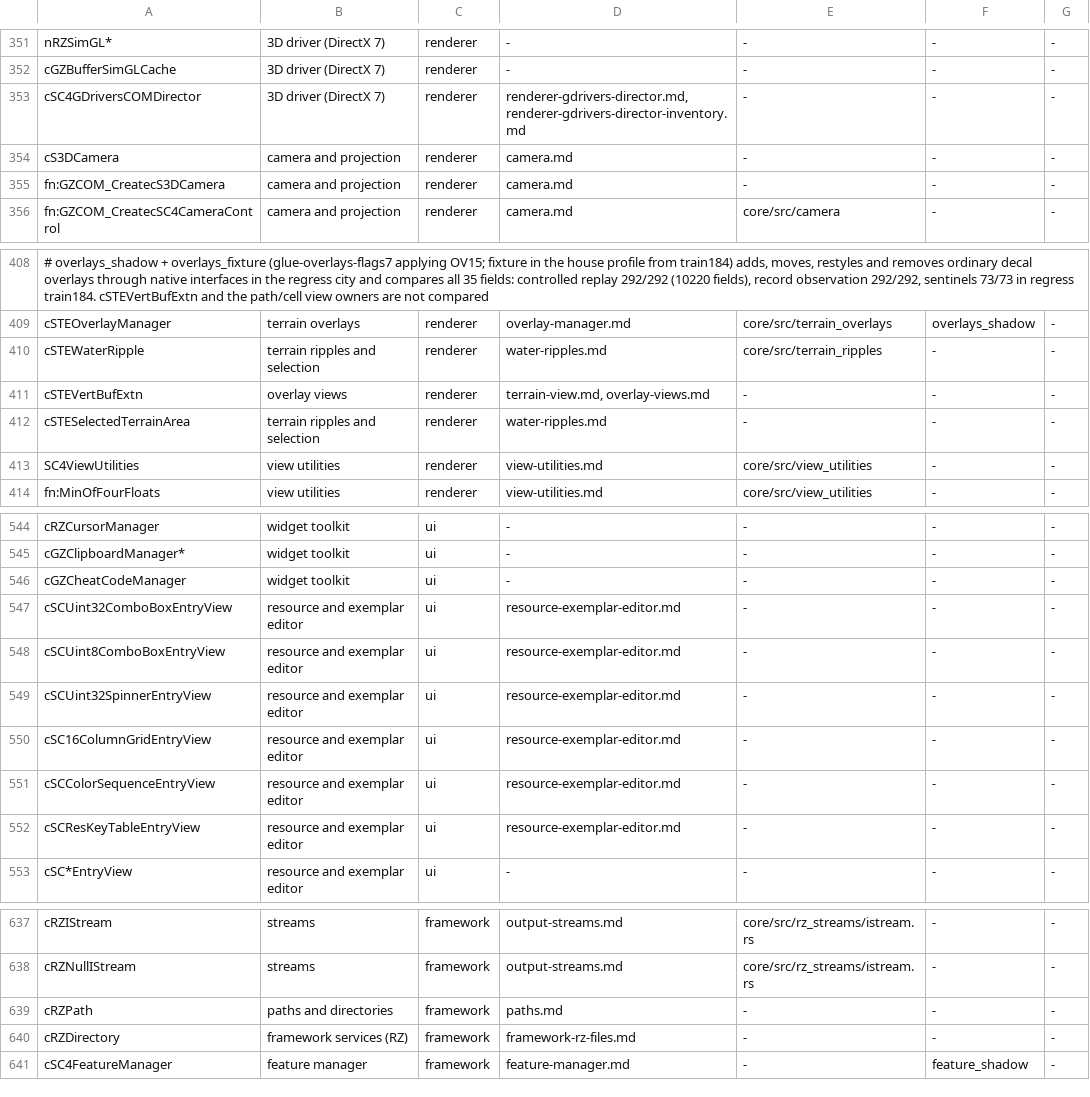
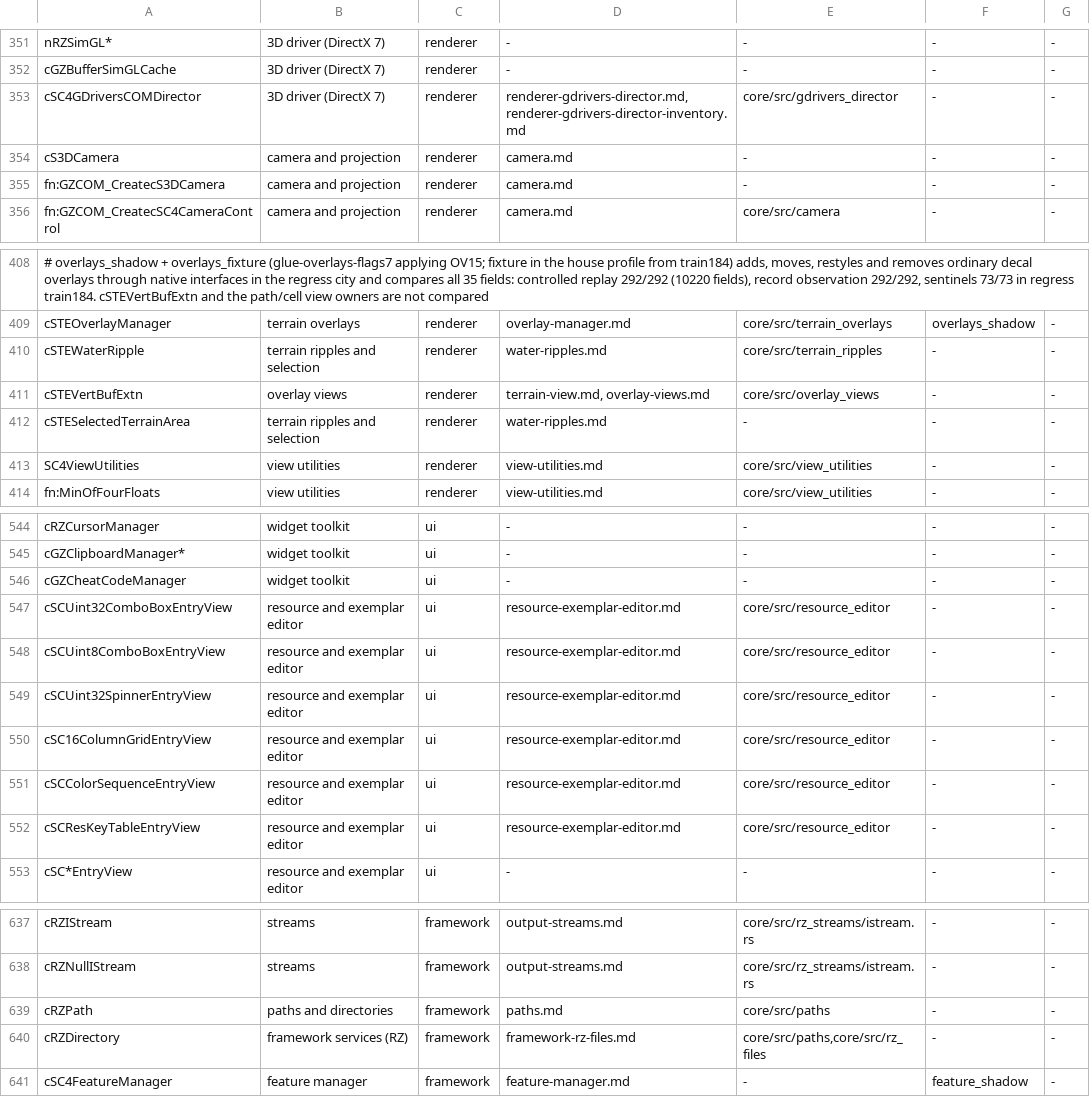
Before and after one commit to LucaSammartino/OpenSC4, a TSV file: tools/coverage-map.tsv, drawn as a sheet; only a part is shown, gaps mark what is left out; the diff covers the shown part only.

```diff
--- a/tools/coverage-map.tsv
+++ b/tools/coverage-map.tsv
@@ -352,3 +352,3 @@ nRZSimGL*	3D driver (DirectX 7)	renderer	-	-	-	-
 cGZBufferSimGLCache	3D driver (DirectX 7)	renderer	-	-	-	-
-cSC4GDriversCOMDirector	3D driver (DirectX 7)	renderer	renderer-gdrivers-director.md,renderer-gdrivers-director-inventory.md	-	-	-
+cSC4GDriversCOMDirector	3D driver (DirectX 7)	renderer	renderer-gdrivers-director.md,renderer-gdrivers-director-inventory.md	core/src/gdrivers_director	-	-
 cS3DCamera	camera and projection	renderer	camera.md	-	-	-
@@ -410,3 +410,3 @@ cSTEOverlayManager	terrain overlays	renderer	overlay-manager.md	core/src/terrain
 cSTEWaterRipple	terrain ripples and selection	renderer	water-ripples.md	core/src/terrain_ripples	-	-
-cSTEVertBufExtn	overlay views	renderer	terrain-view.md, overlay-views.md	-	-	-
+cSTEVertBufExtn	overlay views	renderer	terrain-view.md, overlay-views.md	core/src/overlay_views	-	-
 cSTESelectedTerrainArea	terrain ripples and selection	renderer	water-ripples.md	-	-	-
@@ -546,8 +546,8 @@ cGZClipboardManager*	widget toolkit	ui	-	-	-	-
 cGZCheatCodeManager	widget toolkit	ui	-	-	-	-
-cSCUint32ComboBoxEntryView	resource and exemplar editor	ui	resource-exemplar-editor.md	-	-	-
-cSCUint8ComboBoxEntryView	resource and exemplar editor	ui	resource-exemplar-editor.md	-	-	-
-cSCUint32SpinnerEntryView	resource and exemplar editor	ui	resource-exemplar-editor.md	-	-	-
-cSC16ColumnGridEntryView	resource and exemplar editor	ui	resource-exemplar-editor.md	-	-	-
-cSCColorSequenceEntryView	resource and exemplar editor	ui	resource-exemplar-editor.md	-	-	-
-cSCResKeyTableEntryView	resource and exemplar editor	ui	resource-exemplar-editor.md	-	-	-
+cSCUint32ComboBoxEntryView	resource and exemplar editor	ui	resource-exemplar-editor.md	core/src/resource_editor	-	-
+cSCUint8ComboBoxEntryView	resource and exemplar editor	ui	resource-exemplar-editor.md	core/src/resource_editor	-	-
+cSCUint32SpinnerEntryView	resource and exemplar editor	ui	resource-exemplar-editor.md	core/src/resource_editor	-	-
+cSC16ColumnGridEntryView	resource and exemplar editor	ui	resource-exemplar-editor.md	core/src/resource_editor	-	-
+cSCColorSequenceEntryView	resource and exemplar editor	ui	resource-exemplar-editor.md	core/src/resource_editor	-	-
+cSCResKeyTableEntryView	resource and exemplar editor	ui	resource-exemplar-editor.md	core/src/resource_editor	-	-
 cSC*EntryView	resource and exemplar editor	ui	-	-	-	-
@@ -638,4 +638,4 @@ cRZIStream	streams	framework	output-streams.md	core/src/rz_streams/istream.rs	-
 cRZNullIStream	streams	framework	output-streams.md	core/src/rz_streams/istream.rs	-	-
-cRZPath	paths and directories	framework	paths.md	-	-	-
-cRZDirectory	framework services (RZ)	framework	framework-rz-files.md	-	-	-
+cRZPath	paths and directories	framework	paths.md	core/src/paths	-	-
+cRZDirectory	framework services (RZ)	framework	framework-rz-files.md	core/src/paths,core/src/rz_files	-	-
 cSC4FeatureManager	feature manager	framework	feature-manager.md	-	feature_shadow	-
```
Also changed, not shown: 17 edited cells elsewhere in this file, 5 other files.
